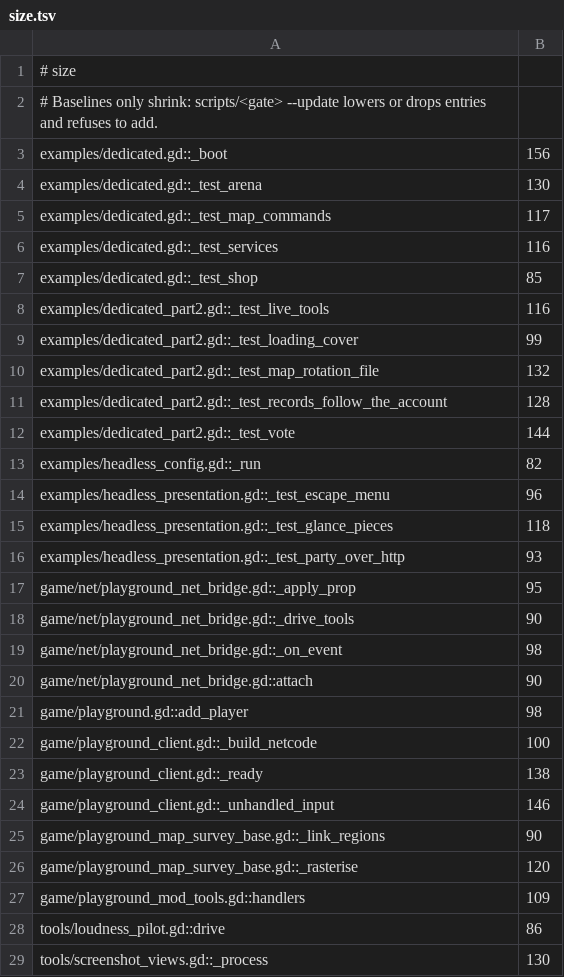
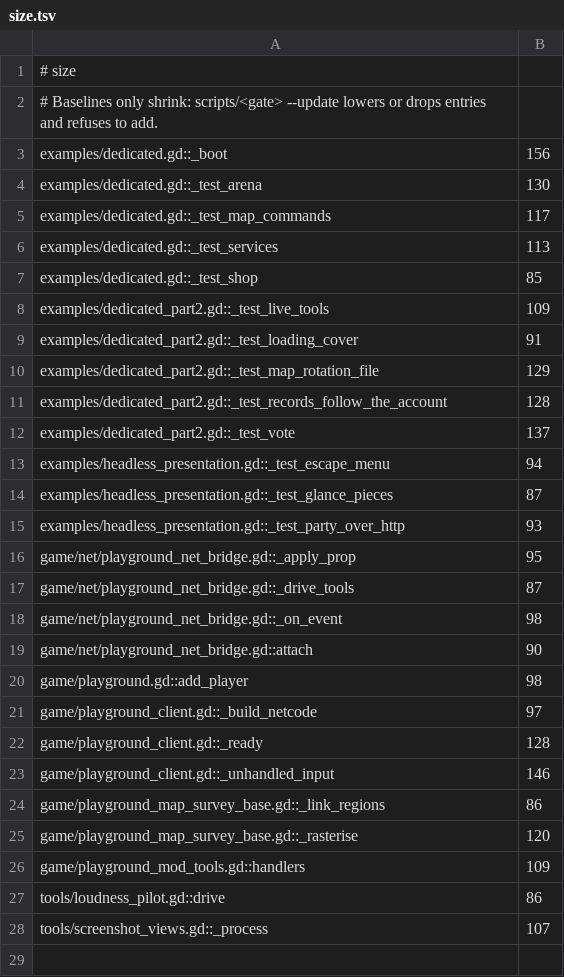
Before and after one commit to zees-games/game-playlot, a TSV file: ci/efficiency/size.tsv, drawn as a sheet.

```diff
--- a/ci/efficiency/size.tsv
+++ b/ci/efficiency/size.tsv
@@ -5,15 +5,14 @@ examples/dedicated.gd::_test_arena	130
 examples/dedicated.gd::_test_map_commands	117
-examples/dedicated.gd::_test_services	116
+examples/dedicated.gd::_test_services	113
 examples/dedicated.gd::_test_shop	85
-examples/dedicated_part2.gd::_test_live_tools	116
-examples/dedicated_part2.gd::_test_loading_cover	99
-examples/dedicated_part2.gd::_test_map_rotation_file	132
+examples/dedicated_part2.gd::_test_live_tools	109
+examples/dedicated_part2.gd::_test_loading_cover	91
+examples/dedicated_part2.gd::_test_map_rotation_file	129
 examples/dedicated_part2.gd::_test_records_follow_the_account	128
-examples/dedicated_part2.gd::_test_vote	144
-examples/headless_config.gd::_run	82
-examples/headless_presentation.gd::_test_escape_menu	96
-examples/headless_presentation.gd::_test_glance_pieces	118
+examples/dedicated_part2.gd::_test_vote	137
+examples/headless_presentation.gd::_test_escape_menu	94
+examples/headless_presentation.gd::_test_glance_pieces	87
 examples/headless_presentation.gd::_test_party_over_http	93
 game/net/playground_net_bridge.gd::_apply_prop	95
-game/net/playground_net_bridge.gd::_drive_tools	90
+game/net/playground_net_bridge.gd::_drive_tools	87
 game/net/playground_net_bridge.gd::_on_event	98
@@ -21,6 +20,6 @@ game/net/playground_net_bridge.gd::attach	90
 game/playground.gd::add_player	98
-game/playground_client.gd::_build_netcode	100
-game/playground_client.gd::_ready	138
+game/playground_client.gd::_build_netcode	97
+game/playground_client.gd::_ready	128
 game/playground_client.gd::_unhandled_input	146
-game/playground_map_survey_base.gd::_link_regions	90
+game/playground_map_survey_base.gd::_link_regions	86
 game/playground_map_survey_base.gd::_rasterise	120
@@ -28,2 +27,2 @@ game/playground_mod_tools.gd::handlers	109
 tools/loudness_pilot.gd::drive	86
-tools/screenshot_views.gd::_process	130
+tools/screenshot_views.gd::_process	107
```
Also changed, not shown: 9 other files.
